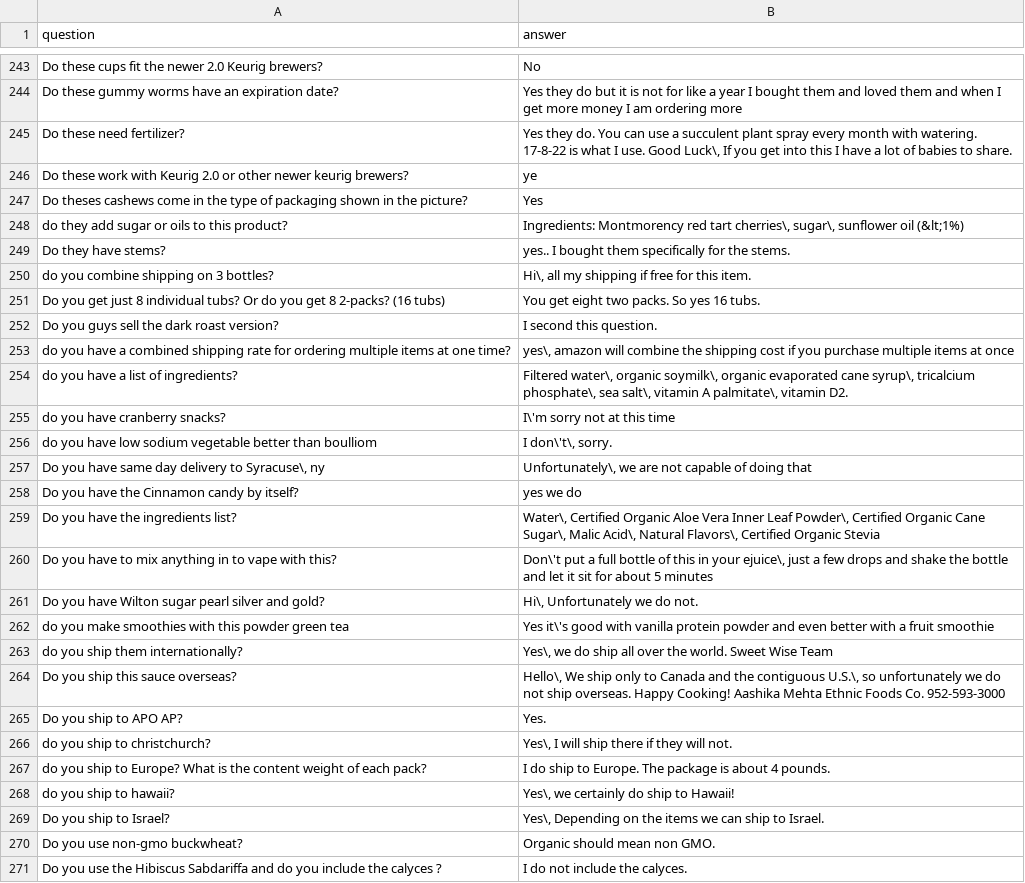
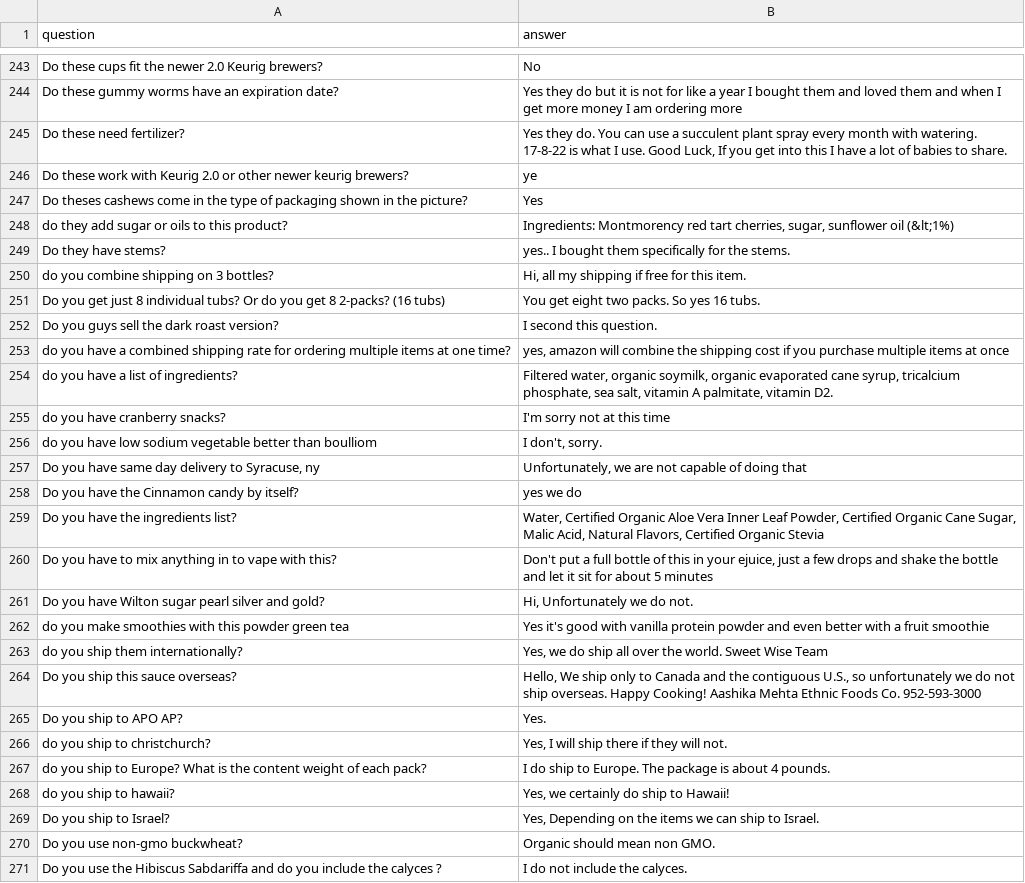
Before and after one commit to madcato/question-answering, a CSV file: train_tiny_list.csv, drawn as a sheet; only a part is shown, gaps mark what is left out; the diff covers the shown part only.

```diff
--- a/train_tiny_list.csv
+++ b/train_tiny_list.csv
@@ -244,27 +244,27 @@ question,answer
 "Do these gummy worms have an expiration date?","Yes they do but it is not for like a year I bought them and loved them and when I get more money I am ordering more"
-"Do these need fertilizer?","Yes they do. You can use a succulent plant spray every month with watering. 17-8-22 is what I use. Good Luck\, If you get into this I have a lot of babies to share."
+"Do these need fertilizer?","Yes they do. You can use a succulent plant spray every month with watering. 17-8-22 is what I use. Good Luck, If you get into this I have a lot of babies to share."
 "Do these work with Keurig 2.0 or other newer keurig brewers?","ye"
 "Do theses cashews come in the type of packaging shown in the picture?","Yes"
-"do they add sugar or oils to this product?","Ingredients: Montmorency red tart cherries\, sugar\, sunflower oil (&lt;1%)"
+"do they add sugar or oils to this product?","Ingredients: Montmorency red tart cherries, sugar, sunflower oil (&lt;1%)"
 "Do they have stems?","yes.. I bought them specifically for the stems."
-"do you combine shipping on 3 bottles?","Hi\, all my shipping if free for this item."
+"do you combine shipping on 3 bottles?","Hi, all my shipping if free for this item."
 "Do you get just 8 individual tubs? Or do you get 8 2-packs? (16 tubs)","You get eight two packs. So yes 16 tubs."
 "Do you guys sell the dark roast version?","I second this question."
-"do you have a combined shipping rate for ordering multiple items at one time?","yes\, amazon will combine the shipping cost if you purchase multiple items at once"
-"do you have a list of ingredients?","Filtered water\, organic soymilk\, organic evaporated cane syrup\, tricalcium phosphate\, sea salt\, vitamin A palmitate\, vitamin D2."
-"do you have cranberry snacks?","I\'m sorry not at this time"
-"do you have low sodium vegetable better than boulliom","I don\'t\, sorry."
-"Do you have same day delivery to Syracuse\, ny","Unfortunately\, we are not capable of doing that"
+"do you have a combined shipping rate for ordering multiple items at one time?","yes, amazon will combine the shipping cost if you purchase multiple items at once"
+"do you have a list of ingredients?","Filtered water, organic soymilk, organic evaporated cane syrup, tricalcium phosphate, sea salt, vitamin A palmitate, vitamin D2."
+"do you have cranberry snacks?","I'm sorry not at this time"
+"do you have low sodium vegetable better than boulliom","I don't, sorry."
+"Do you have same day delivery to Syracuse, ny","Unfortunately, we are not capable of doing that"
 "Do you have the Cinnamon candy by itself?","yes we do"
-"Do you have the ingredients list?","Water\, Certified Organic Aloe Vera Inner Leaf Powder\, Certified Organic Cane Sugar\, Malic Acid\, Natural Flavors\, Certified Organic Stevia"
-"Do you have to mix anything in to vape with this?","Don\'t put a full bottle of this in your ejuice\, just a few drops and shake the bottle and let it sit for about 5 minutes"
-"Do you have Wilton sugar pearl silver and gold?","Hi\, Unfortunately we do not."
-"do you make smoothies with this powder green tea","Yes it\'s good with vanilla protein powder and even better with a fruit smoothie"
-"do you ship them internationally?","Yes\, we do ship all over the world. Sweet Wise Team"
-"Do you ship this sauce overseas?","Hello\, We ship only to Canada and the contiguous U.S.\, so unfortunately we do not ship overseas. Happy Cooking! Aashika Mehta Ethnic Foods Co. 952-593-3000"
+"Do you have the ingredients list?","Water, Certified Organic Aloe Vera Inner Leaf Powder, Certified Organic Cane Sugar, Malic Acid, Natural Flavors, Certified Organic Stevia"
+"Do you have to mix anything in to vape with this?","Don't put a full bottle of this in your ejuice, just a few drops and shake the bottle and let it sit for about 5 minutes"
+"Do you have Wilton sugar pearl silver and gold?","Hi, Unfortunately we do not."
+"do you make smoothies with this powder green tea","Yes it's good with vanilla protein powder and even better with a fruit smoothie"
+"do you ship them internationally?","Yes, we do ship all over the world. Sweet Wise Team"
+"Do you ship this sauce overseas?","Hello, We ship only to Canada and the contiguous U.S., so unfortunately we do not ship overseas. Happy Cooking! Aashika Mehta Ethnic Foods Co. 952-593-3000"
 "Do you ship to APO AP?","Yes."
-"do you ship to christchurch?","Yes\, I will ship there if they will not."
+"do you ship to christchurch?","Yes, I will ship there if they will not."
 "do you ship to Europe? What is the content weight of each pack?","I do ship to Europe. The package is about 4 pounds."
-"do you ship to hawaii?","Yes\, we certainly do ship to Hawaii!"
-"Do you ship to Israel?","Yes\, Depending on the items we can ship to Israel."
+"do you ship to hawaii?","Yes, we certainly do ship to Hawaii!"
+"Do you ship to Israel?","Yes, Depending on the items we can ship to Israel."
 "Do you use non-gmo buckwheat?","Organic should mean non GMO."
```
Also changed, not shown: 1 added row, 1 removed row and 133 edited cells elsewhere in this file, 1 other file.
